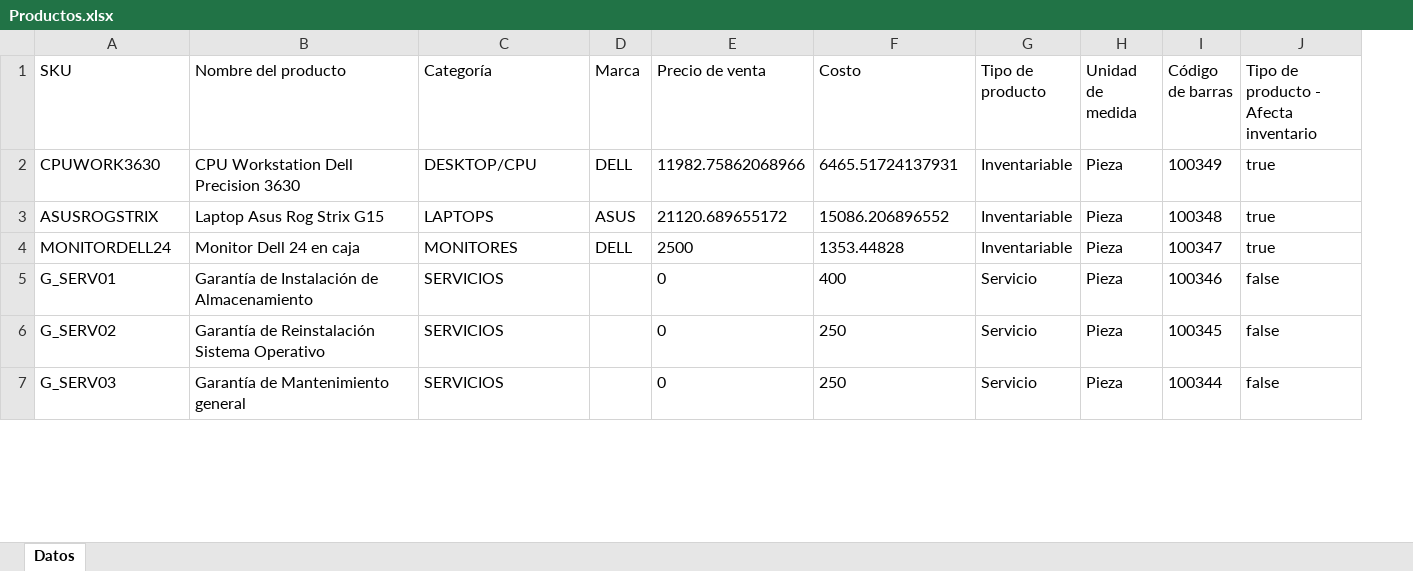
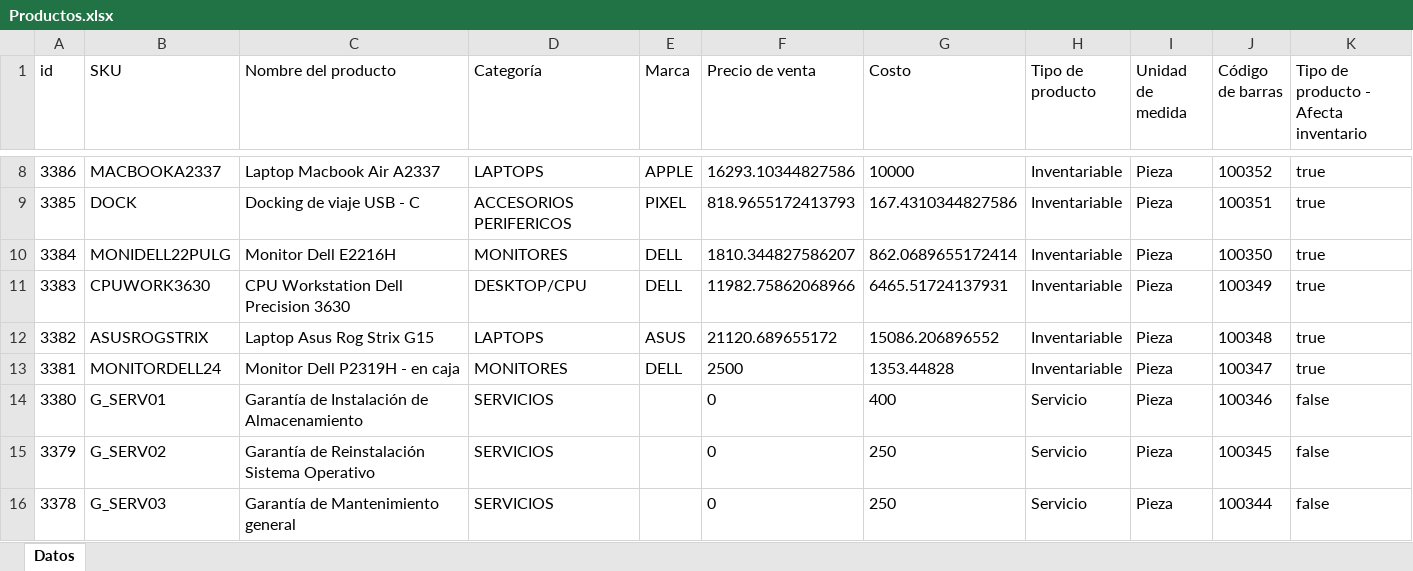
Before and after one commit to gabod22/pixel-data-conversion, an Excel workbook: Productos.xlsx, sheet Datos, drawn as a sheet; only a part is shown, gaps mark what is left out; values as stored, in another font and other column widths than the file's, no borders; addresses are those after the commit; the diff covers the shown part only; the diff names each change by its address in the sheet, - before the commit and + after, or states it on an @@ line.

```diff
--- a/Productos.xlsx (sheet Datos)
+++ b/Productos.xlsx (sheet Datos)
+column A (id), rows 11-16: 3383 | 3382 | 3381 | 3380 | 3379 | 3378
+row 8: 3386 | MACBOOKA2337 | Laptop Macbook Air A2337 | LAPTOPS | APPLE | 16293.10344827586 | 10000 | Inventariable | Pieza | 100352 | true
+row 9: 3385 | DOCK | Docking de viaje USB - C | ACCESORIOS PERIFERICOS | PIXEL | 818.9655172413793 | 167.4310344827586 | Inventariable | Pieza | 100351 | true
+row 10: 3384 | MONIDELL22PULG | Monitor Dell E2216H | MONITORES | DELL | 1810.344827586207 | 862.0689655172414 | Inventariable | Pieza | 100350 | true
-C13 (Nombre del producto): Monitor Dell 24 en caja
+C13 (Nombre del producto): Monitor Dell P2319H - en caja
```
Also changed, not shown: 6 added rows and 26 edited cells elsewhere in this sheet, only_services.xlsx, 12 other files.
